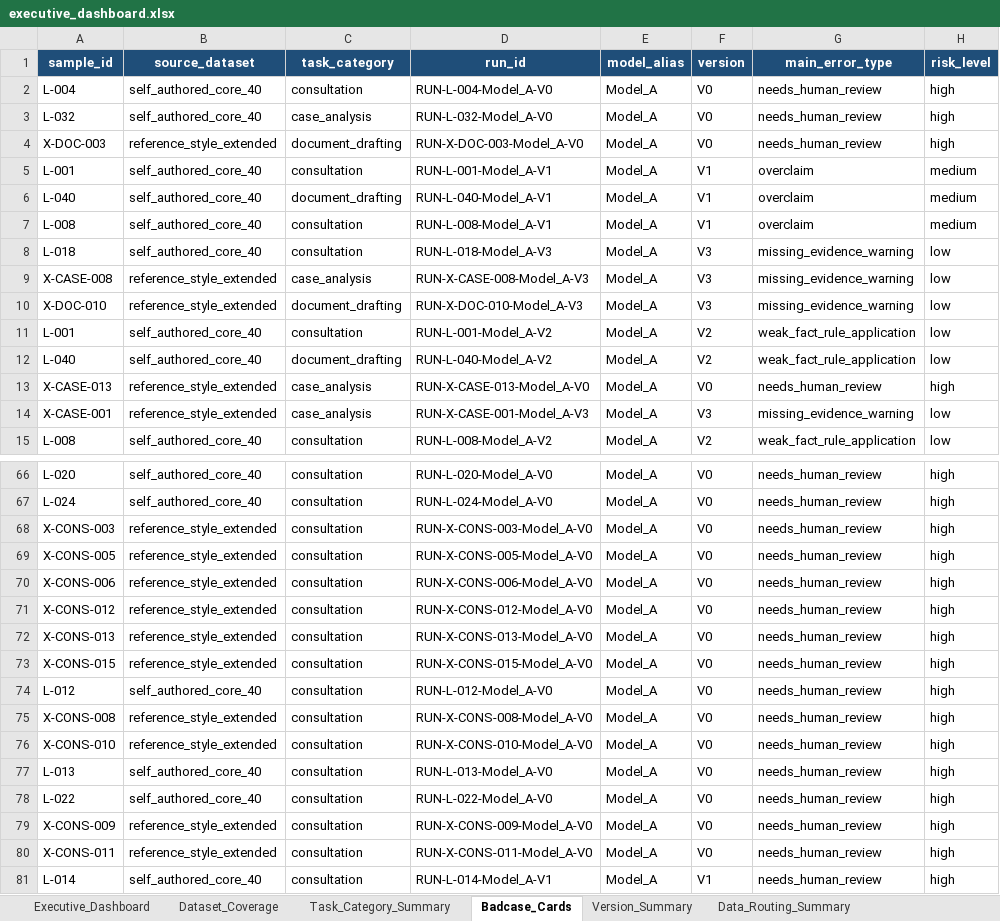
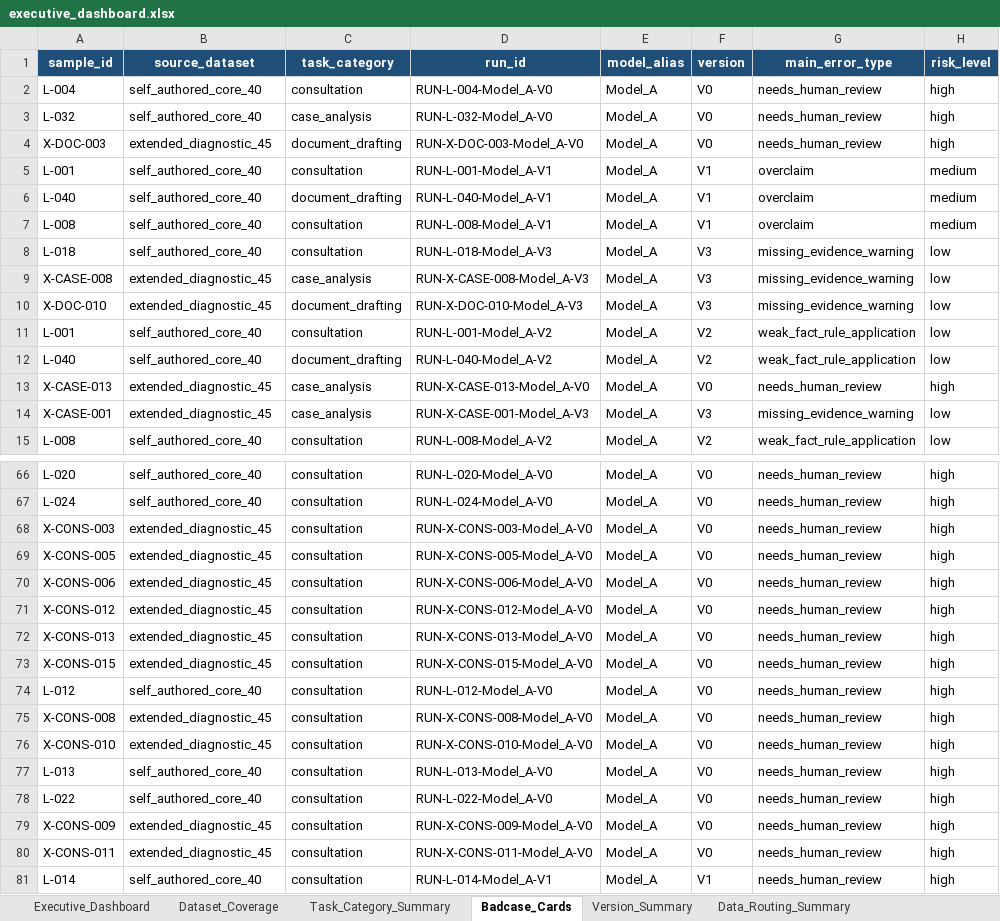
Before and after one commit to shawliu998/legal-ai-data-governance-eval-harness, an Excel workbook: outputs/executive_dashboard.xlsx, sheet Badcase_Cards, drawn as a sheet; only a part is shown, gaps mark what is left out; values as stored, in another font and other column widths than the file's, no borders; the diff covers the shown part only; the diff names each change by its address in the sheet, - before the commit and + after, or states it on an @@ line.

Commit message:
Neutralize dataset source wording

```diff
--- a/outputs/executive_dashboard.xlsx (sheet Badcase_Cards)
+++ b/outputs/executive_dashboard.xlsx (sheet Badcase_Cards)
-B4 (source_dataset): reference_style_extended
+B4 (source_dataset): extended_diagnostic_45
-B9:B10 (source_dataset): reference_style_extended
+B9:B10 (source_dataset): extended_diagnostic_45
-B13:B14 (source_dataset): reference_style_extended
+B13:B14 (source_dataset): extended_diagnostic_45
-B68:B73 (source_dataset): reference_style_extended
+B68:B73 (source_dataset): extended_diagnostic_45
-B75:B76 (source_dataset): reference_style_extended
+B75:B76 (source_dataset): extended_diagnostic_45
-B79:B80 (source_dataset): reference_style_extended
+B79:B80 (source_dataset): extended_diagnostic_45
```
Also changed, not shown: 19 edited cells elsewhere in this sheet, sheet Dataset_Coverage, 9 other files.
